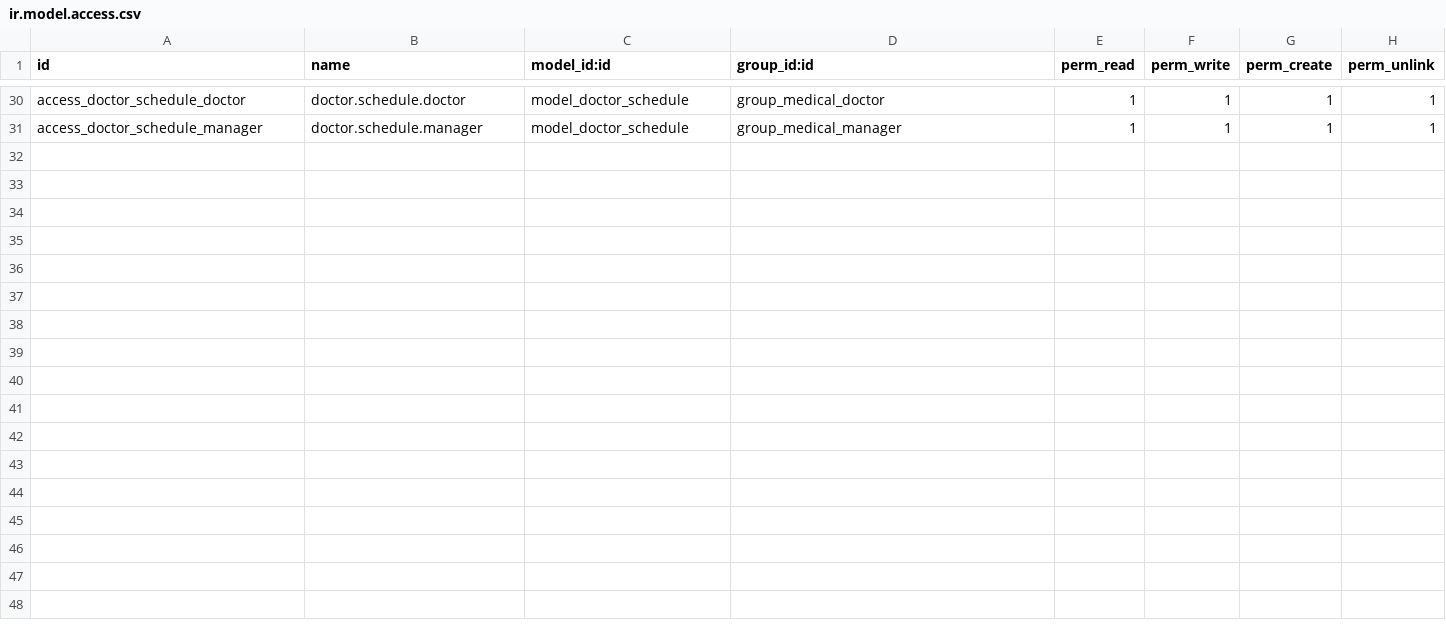
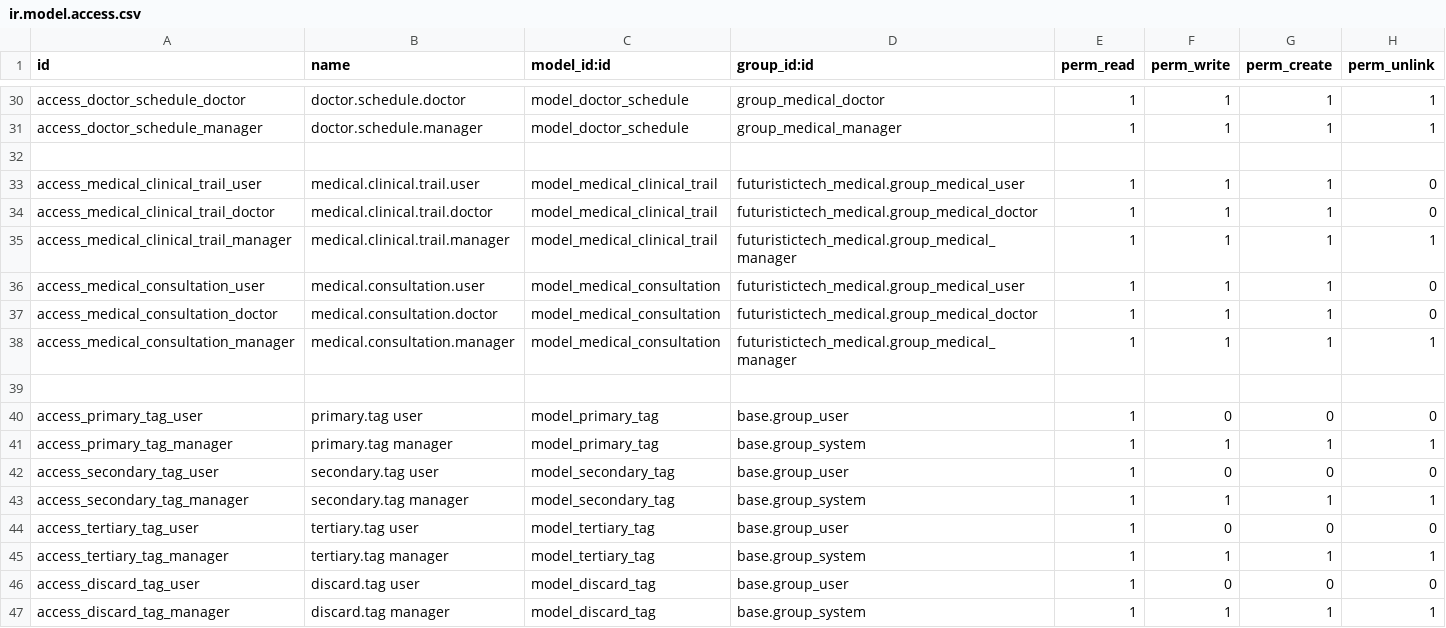
Before and after one commit to elvoceouma/custom_addons, a CSV file: futuristictech_medical/security/ir.model.access.csv, drawn as a sheet; only a part is shown, gaps mark what is left out; the diff names each change by its address in the sheet, - before the commit and + after, or states it on an @@ line.

```diff
--- a/futuristictech_medical/security/ir.model.access.csv
+++ b/futuristictech_medical/security/ir.model.access.csv
+row 32: (empty)
+row 33: access_medical_clinical_trail_user | medical.clinical.trail.user | model_medical_clinical_trail | futuristictech_medical.group_medical_user | 1 | 1 | 1 | 0
+row 34: access_medical_clinical_trail_doctor | medical.clinical.trail.doctor | model_medical_clinical_trail | futuristictech_medical.group_medical_doctor | 1 | 1 | 1 | 0
+row 35: access_medical_clinical_trail_manager | medical.clinical.trail.manager | model_medical_clinical_trail | futuristictech_medical.group_medical_manager | 1 | 1 | 1 | 1
+row 36: access_medical_consultation_user | medical.consultation.user | model_medical_consultation | futuristictech_medical.group_medical_user | 1 | 1 | 1 | 0
+row 37: access_medical_consultation_doctor | medical.consultation.doctor | model_medical_consultation | futuristictech_medical.group_medical_doctor | 1 | 1 | 1 | 0
+row 38: access_medical_consultation_manager | medical.consultation.manager | model_medical_consultation | futuristictech_medical.group_medical_manager | 1 | 1 | 1 | 1
+row 39: (empty)
+row 40: access_primary_tag_user | primary.tag user | model_primary_tag | base.group_user | 1 | 0 | 0 | 0
+row 41: access_primary_tag_manager | primary.tag manager | model_primary_tag | base.group_system | 1 | 1 | 1 | 1
+row 42: access_secondary_tag_user | secondary.tag user | model_secondary_tag | base.group_user | 1 | 0 | 0 | 0
+row 43: access_secondary_tag_manager | secondary.tag manager | model_secondary_tag | base.group_system | 1 | 1 | 1 | 1
+row 44: access_tertiary_tag_user | tertiary.tag user | model_tertiary_tag | base.group_user | 1 | 0 | 0 | 0
+row 45: access_tertiary_tag_manager | tertiary.tag manager | model_tertiary_tag | base.group_system | 1 | 1 | 1 | 1
+row 46: access_discard_tag_user | discard.tag user | model_discard_tag | base.group_user | 1 | 0 | 0 | 0
+row 47: access_discard_tag_manager | discard.tag manager | model_discard_tag | base.group_system | 1 | 1 | 1 | 1
```
Also changed, not shown: 23 other files.
